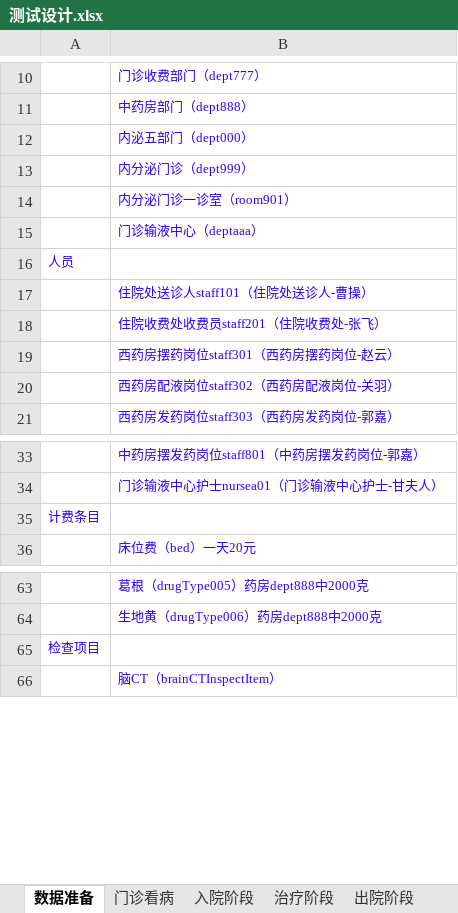
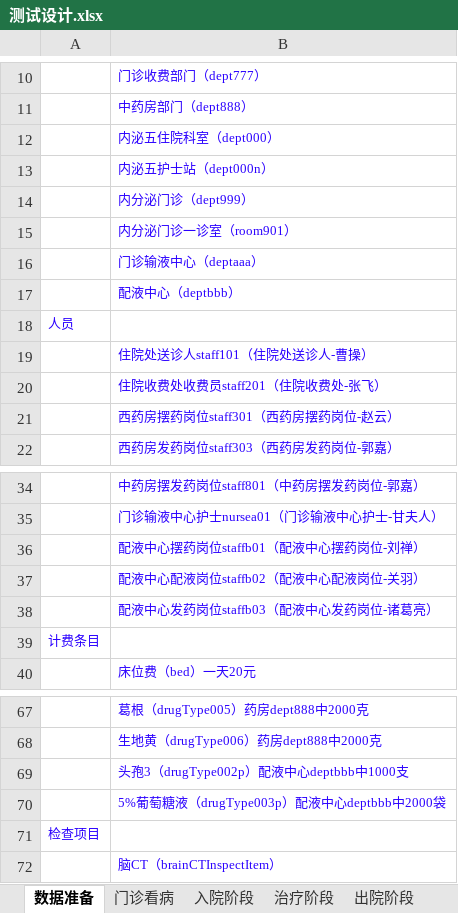
Before and after one commit to AppSecAI-TEST/hospital, an Excel workbook: doc/测试设计.xlsx, sheet 数据准备, drawn as a sheet; only a part is shown, gaps mark what is left out; values as stored, in another font and other column widths than the file's, no borders; removed rows and columns are numbered as before the commit, all else as after; the diff names each change by its address in the sheet, - before the commit and + after, or states it on an @@ line.

```diff
--- a/doc/测试设计.xlsx (sheet 数据准备)
+++ b/doc/测试设计.xlsx (sheet 数据准备)
-B12: 内泌五部门（dept000）
+B12: 内泌五住院科室（dept000）
+row 13:  | 内泌五护士站（dept000n）
+row 17:  | 配液中心（deptbbb）
-row 20:  | 西药房配液岗位staff302（西药房配液岗位-关羽）
+row 36:  | 配液中心摆药岗位staffb01（配液中心摆药岗位-刘禅）
+row 37:  | 配液中心配液岗位staffb02（配液中心配液岗位-关羽）
+row 38:  | 配液中心发药岗位staffb03（配液中心发药岗位-诸葛亮）
+row 69:  | 头孢3（drugType002p）配液中心deptbbb中1000支
+row 70:  | 5%葡萄糖液（drugType003p）配液中心deptbbb中2000袋
```
Also changed, not shown: 3 other files.
